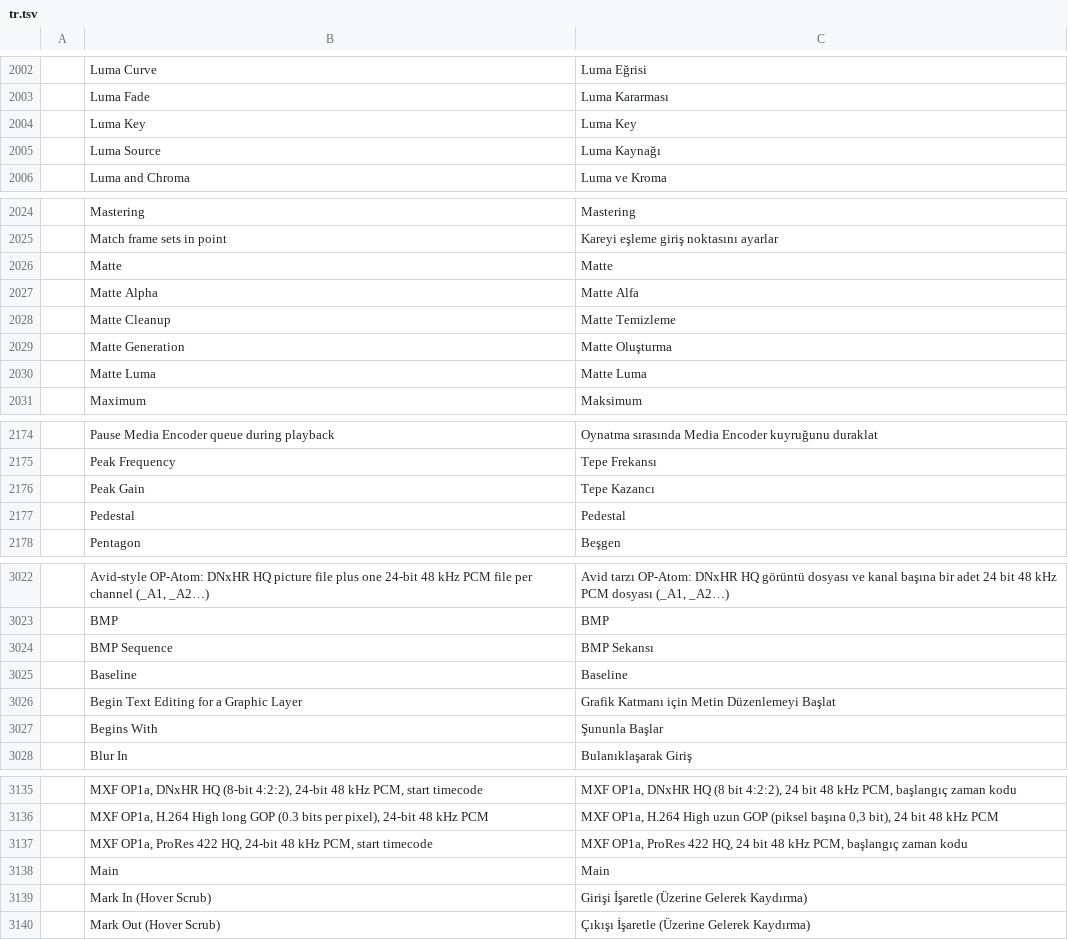
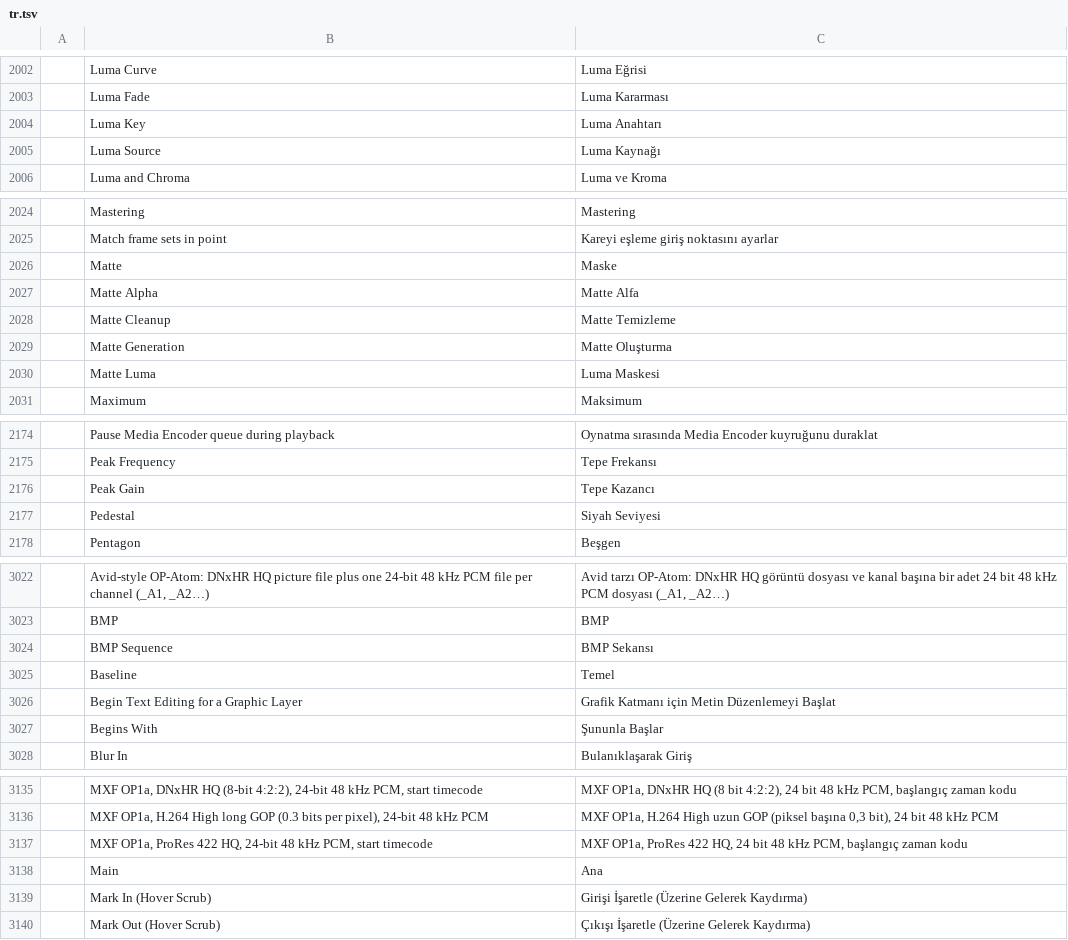
Before and after one commit to storytold/filmcraft, a TSV file: crates/ui-egui/src/i18n/tr.tsv, drawn as a sheet; only a part is shown, gaps mark what is left out; the diff covers the shown part only.

Commit message:
i18n: improve selected Turkish FilmCraft translations

```diff
--- a/crates/ui-egui/src/i18n/tr.tsv
+++ b/crates/ui-egui/src/i18n/tr.tsv
@@ -2003,3 +2003,3 @@
 	Luma Fade	Luma Kararması
-	Luma Key	Luma Key
+	Luma Key	Luma Anahtarı
 	Luma Source	Luma Kaynağı
@@ -2025,3 +2025,3 @@
 	Match frame sets in point	Kareyi eşleme giriş noktasını ayarlar
-	Matte	Matte
+	Matte	Maske
 	Matte Alpha	Matte Alfa
@@ -2029,3 +2029,3 @@
 	Matte Generation	Matte Oluşturma
-	Matte Luma	Matte Luma
+	Matte Luma	Luma Maskesi
 	Maximum	Maksimum
@@ -2176,3 +2176,3 @@
 	Peak Gain	Tepe Kazancı
-	Pedestal	Pedestal
+	Pedestal	Siyah Seviyesi
 	Pentagon	Beşgen
@@ -3024,3 +3024,3 @@
 	BMP Sequence	BMP Sekansı
-	Baseline	Baseline
+	Baseline	Temel
 	Begin Text Editing for a Graphic Layer	Grafik Katmanı için Metin Düzenlemeyi Başlat
@@ -3137,3 +3137,3 @@
 	MXF OP1a, ProRes 422 HQ, 24-bit 48 kHz PCM, start timecode	MXF OP1a, ProRes 422 HQ, 24 bit 48 kHz PCM, başlangıç zaman kodu
-	Main	Main
+	Main	Ana
 	Mark In (Hover Scrub)	Girişi İşaretle (Üzerine Gelerek Kaydırma)
```
Also changed, not shown: 1 edited cell elsewhere in this file.
